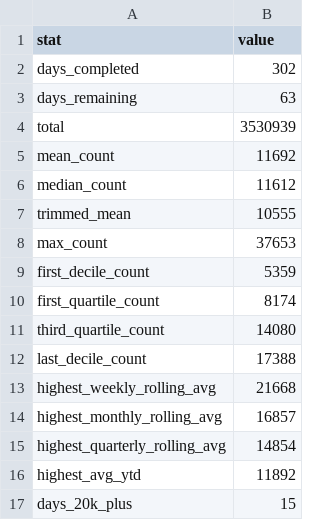
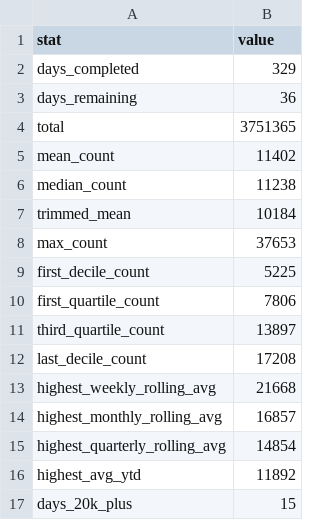
Before and after one commit to ADBond/steppinwolf, a CSV file: data/processed/goal_progress.csv, drawn as a sheet.

```diff
--- a/data/processed/goal_progress.csv
+++ b/data/processed/goal_progress.csv
@@ -1,13 +1,13 @@
 stat,value
-days_completed,302
-days_remaining,63
-total,3530939
-mean_count,11692
-median_count,11612
-trimmed_mean,10555
+days_completed,329
+days_remaining,36
+total,3751365
+mean_count,11402
+median_count,11238
+trimmed_mean,10184
 max_count,37653
-first_decile_count,5359
-first_quartile_count,8174
-third_quartile_count,14080
-last_decile_count,17388
+first_decile_count,5225
+first_quartile_count,7806
+third_quartile_count,13897
+last_decile_count,17208
 highest_weekly_rolling_avg,21668
```
Also changed, not shown: data/processed/enhanced.csv, data/processed/excess.csv, 4 other files.
